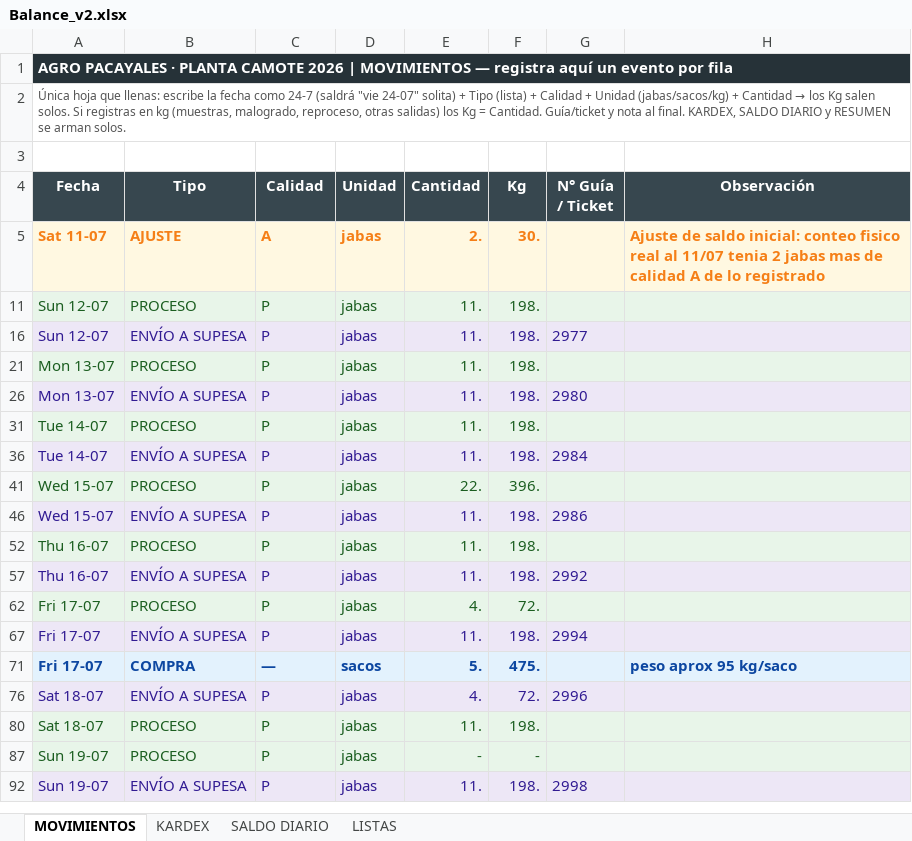
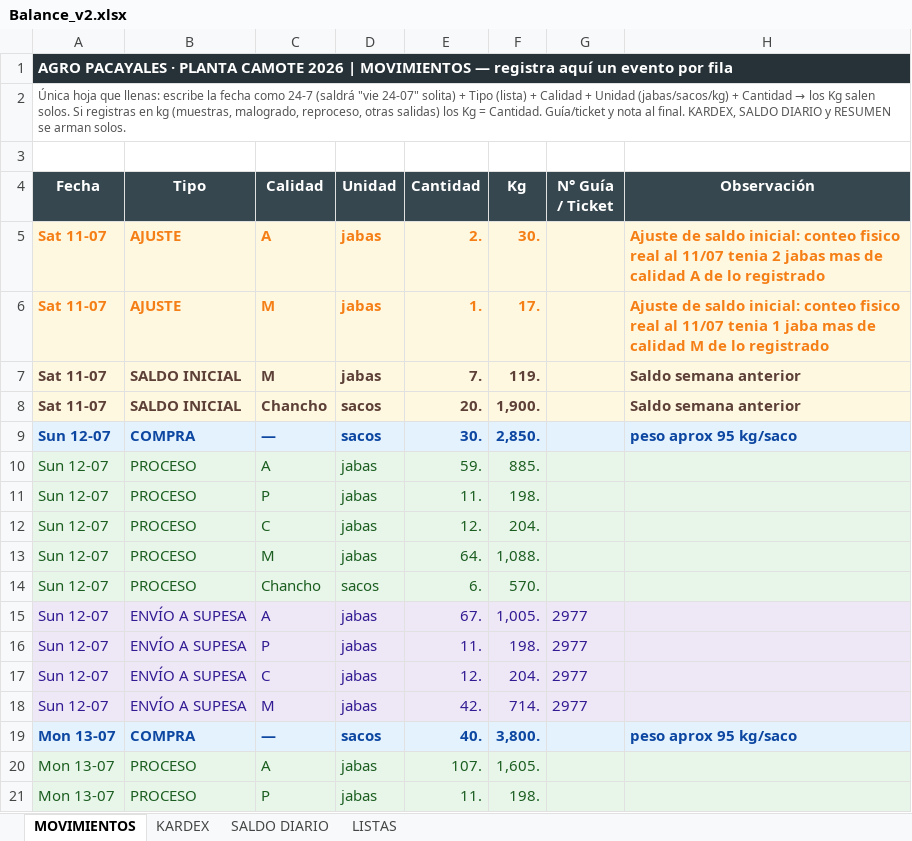
Before and after one commit to mirianmartinezparedes-ship-it/AGRO-PACAYALES, an Excel workbook: Balance_v2.xlsx, sheet MOVIMIENTOS, drawn as a sheet; only a part is shown; the shorter side is filled out with more unchanged rows; values as stored, in another font and other column widths than the file's, no borders; charts and pictures and conditional formats not drawn; the diff covers the shown part only; the diff names each change by its address in the sheet, - before the commit and + after, or states it on an @@ line.

```diff
--- a/Balance_v2.xlsx (sheet MOVIMIENTOS)
+++ b/Balance_v2.xlsx (sheet MOVIMIENTOS)
@@ row 6 unhidden: Sat 11-07 | AJUSTE | M | jabas | 1. | 17. |  | Ajuste de saldo inicial: conteo fisico real al 11/07 tenia 1 jaba mas de calidad M de lo registrado @@
@@ row 7 unhidden: Sat 11-07 | SALDO INICIAL | M | jabas | 7. | 119. |  | Saldo semana anterior @@
@@ row 8 unhidden: Sat 11-07 | SALDO INICIAL | Chancho | sacos | 20. | 1,900. |  | Saldo semana anterior @@
@@ row 9 unhidden: Sun 12-07 | COMPRA | — | sacos | 30. | 2,850. |  | peso aprox 95 kg/saco @@
@@ row 10 unhidden: Sun 12-07 | PROCESO | A | jabas | 59. | 885. @@
@@ row 12 unhidden: Sun 12-07 | PROCESO | C | jabas | 12. | 204. @@
@@ row 13 unhidden: Sun 12-07 | PROCESO | M | jabas | 64. | 1,088. @@
@@ row 14 unhidden: Sun 12-07 | PROCESO | Chancho | sacos | 6. | 570. @@
@@ row 15 unhidden: Sun 12-07 | ENVÍO A SUPESA | A | jabas | 67. | 1,005. | 2977 @@
@@ row 17 unhidden: Sun 12-07 | ENVÍO A SUPESA | C | jabas | 12. | 204. | 2977 @@
@@ row 18 unhidden: Sun 12-07 | ENVÍO A SUPESA | M | jabas | 42. | 714. | 2977 @@
@@ row 19 unhidden: Mon 13-07 | COMPRA | — | sacos | 40. | 3,800. |  | peso aprox 95 kg/saco @@
@@ row 20 unhidden: Mon 13-07 | PROCESO | A | jabas | 107. | 1,605. @@
```
Also changed, not shown: 223 added rows and 124 hidden or unhidden rows elsewhere in this sheet, sheet KARDEX, sheet SALDO DIARIO, formulas that keep their value, hidden cells, 1 other file.
